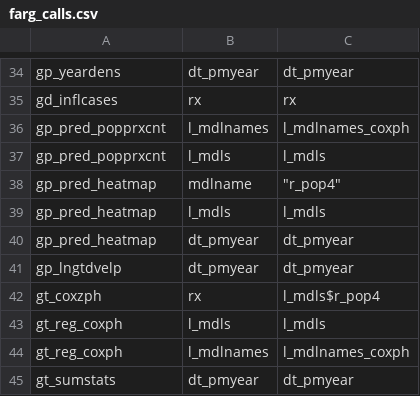
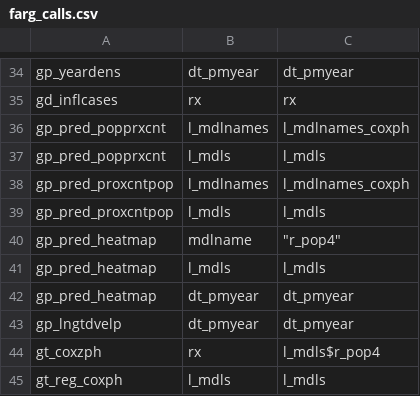
Before and after one commit to swhalemwo/pm_closing, a CSV file: misc/farg_calls.csv, drawn as a sheet; only a part is shown, gaps mark what is left out; the shorter side is filled out with more unchanged rows.

```diff
--- a/misc/farg_calls.csv
+++ b/misc/farg_calls.csv
@@ -37,2 +37,4 @@ gp_pred_popprxcnt,l_mdlnames,l_mdlnames_coxph
 gp_pred_popprxcnt,l_mdls,l_mdls
+gp_pred_proxcntpop,l_mdlnames,l_mdlnames_coxph
+gp_pred_proxcntpop,l_mdls,l_mdls
 gp_pred_heatmap,mdlname,"""r_pop4"""
```
Also changed, not shown: misc/nbrs.csv, 1 other file.
